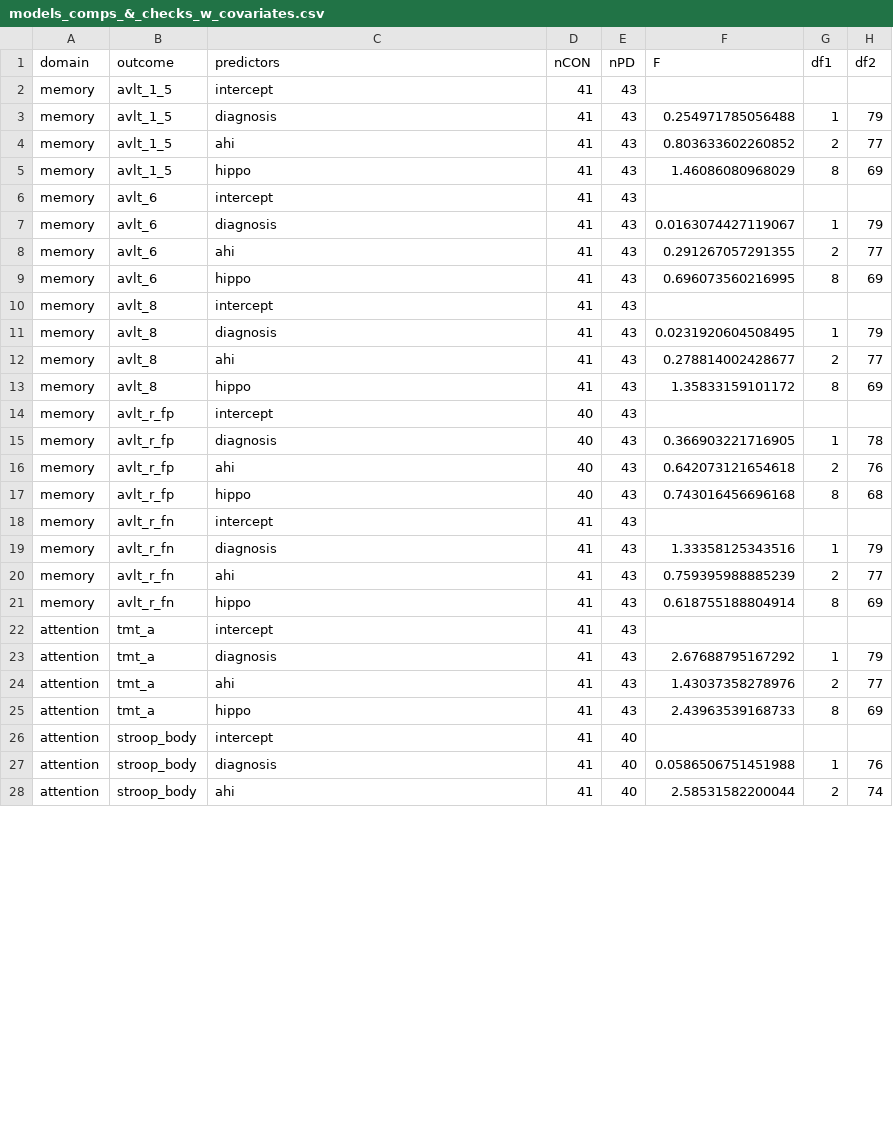
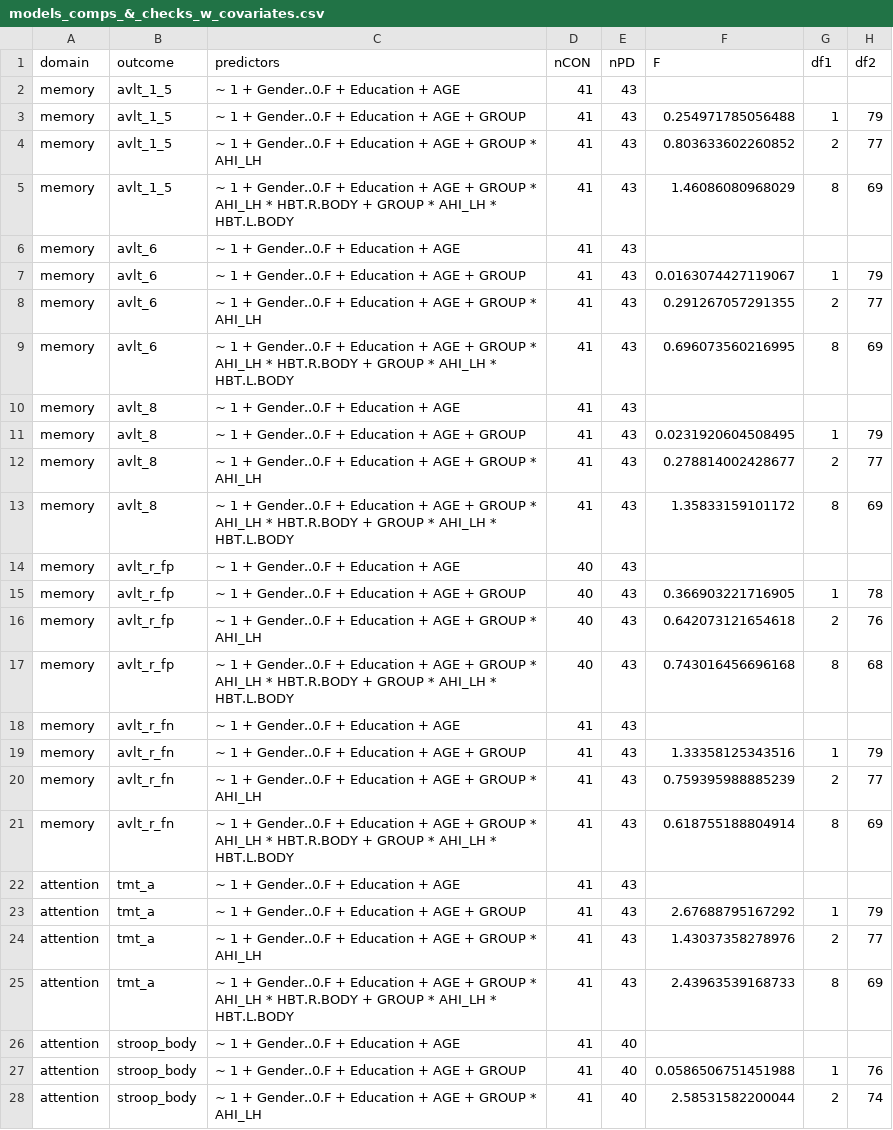
Before and after one commit to josefmana/HippOsa, a CSV file: tables/models_comps_&_checks_w_covariates.csv, drawn as a sheet; only a part is shown; the diff covers the shown part only; the diff names each change by its address in the sheet, - before the commit and + after, or states it on an @@ line.

```diff
--- a/tables/models_comps_&_checks_w_covariates.csv
+++ b/tables/models_comps_&_checks_w_covariates.csv
-C2 (predictors): intercept
+C2 (predictors): ~ 1 + Gender..0.F + Education + AGE
-C3 (predictors): diagnosis
+C3 (predictors): ~ 1 + Gender..0.F + Education + AGE + GROUP
-C4 (predictors): ahi
+C4 (predictors): ~ 1 + Gender..0.F + Education + AGE + GROUP * AHI_LH
-C5 (predictors): hippo
+C5 (predictors): ~ 1 + Gender..0.F + Education + AGE + GROUP * AHI_LH * HBT.R.BODY + GROUP * AHI_LH * HBT.L.BODY
-C6 (predictors): intercept
+C6 (predictors): ~ 1 + Gender..0.F + Education + AGE
-C7 (predictors): diagnosis
+C7 (predictors): ~ 1 + Gender..0.F + Education + AGE + GROUP
-C8 (predictors): ahi
+C8 (predictors): ~ 1 + Gender..0.F + Education + AGE + GROUP * AHI_LH
-C9 (predictors): hippo
+C9 (predictors): ~ 1 + Gender..0.F + Education + AGE + GROUP * AHI_LH * HBT.R.BODY + GROUP * AHI_LH * HBT.L.BODY
-C10 (predictors): intercept
+C10 (predictors): ~ 1 + Gender..0.F + Education + AGE
-C11 (predictors): diagnosis
+C11 (predictors): ~ 1 + Gender..0.F + Education + AGE + GROUP
-C12 (predictors): ahi
+C12 (predictors): ~ 1 + Gender..0.F + Education + AGE + GROUP * AHI_LH
-C13 (predictors): hippo
+C13 (predictors): ~ 1 + Gender..0.F + Education + AGE + GROUP * AHI_LH * HBT.R.BODY + GROUP * AHI_LH * HBT.L.BODY
-C14 (predictors): intercept
+C14 (predictors): ~ 1 + Gender..0.F + Education + AGE
-C15 (predictors): diagnosis
+C15 (predictors): ~ 1 + Gender..0.F + Education + AGE + GROUP
-C16 (predictors): ahi
+C16 (predictors): ~ 1 + Gender..0.F + Education + AGE + GROUP * AHI_LH
-C17 (predictors): hippo
+C17 (predictors): ~ 1 + Gender..0.F + Education + AGE + GROUP * AHI_LH * HBT.R.BODY + GROUP * AHI_LH * HBT.L.BODY
-C18 (predictors): intercept
+C18 (predictors): ~ 1 + Gender..0.F + Education + AGE
-C19 (predictors): diagnosis
+C19 (predictors): ~ 1 + Gender..0.F + Education + AGE + GROUP
-C20 (predictors): ahi
+C20 (predictors): ~ 1 + Gender..0.F + Education + AGE + GROUP * AHI_LH
-C21 (predictors): hippo
+C21 (predictors): ~ 1 + Gender..0.F + Education + AGE + GROUP * AHI_LH * HBT.R.BODY + GROUP * AHI_LH * HBT.L.BODY
-C22 (predictors): intercept
+C22 (predictors): ~ 1 + Gender..0.F + Education + AGE
-C23 (predictors): diagnosis
+C23 (predictors): ~ 1 + Gender..0.F + Education + AGE + GROUP
-C24 (predictors): ahi
+C24 (predictors): ~ 1 + Gender..0.F + Education + AGE + GROUP * AHI_LH
-C25 (predictors): hippo
+C25 (predictors): ~ 1 + Gender..0.F + Education + AGE + GROUP * AHI_LH * HBT.R.BODY + GROUP * AHI_LH * HBT.L.BODY
-C26 (predictors): intercept
+C26 (predictors): ~ 1 + Gender..0.F + Education + AGE
-C27 (predictors): diagnosis
+C27 (predictors): ~ 1 + Gender..0.F + Education + AGE + GROUP
-C28 (predictors): ahi
+C28 (predictors): ~ 1 + Gender..0.F + Education + AGE + GROUP * AHI_LH
```
Also changed, not shown: 21 edited cells elsewhere in this file, tables/models_comps_&_checks.csv, 2 other files.
